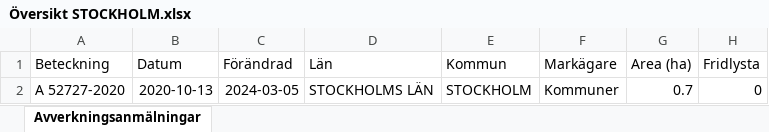
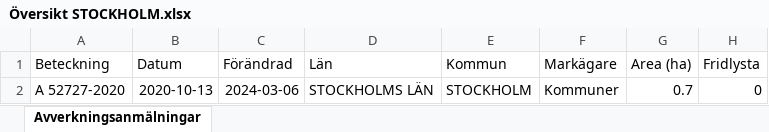
Before and after one commit to klasma/Logging_0180, an Excel workbook: Översikt STOCKHOLM.xlsx, sheet Avverkningsanmälningar, drawn as a sheet; only a part is shown; values as stored, in another font and other column widths than the file's, no borders; the diff names each change by its address in the sheet, - before the commit and + after, or states it on an @@ line.

```diff
--- a/Översikt STOCKHOLM.xlsx (sheet Avverkningsanmälningar)
+++ b/Översikt STOCKHOLM.xlsx (sheet Avverkningsanmälningar)
-C2 (Förändrad): 2024-03-05
+C2 (Förändrad): 2024-03-06
```
Also changed, not shown: 1 other file.
